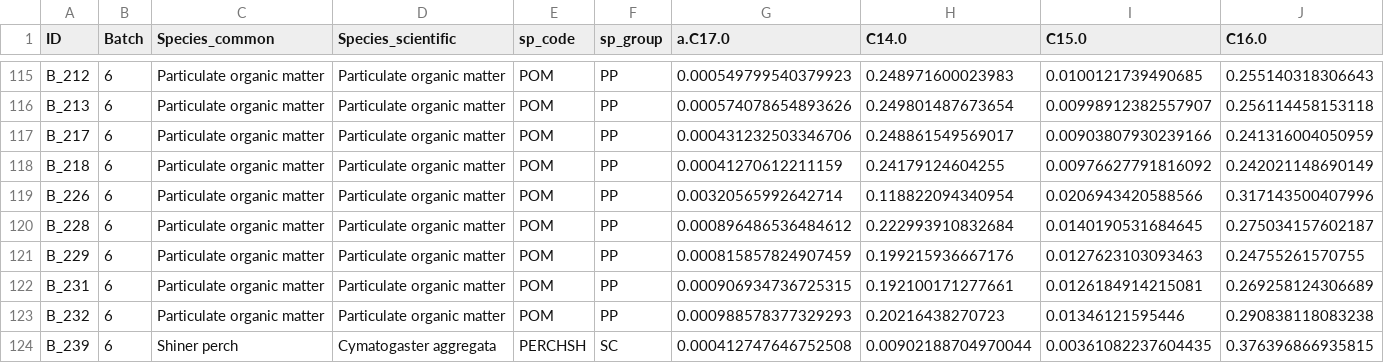
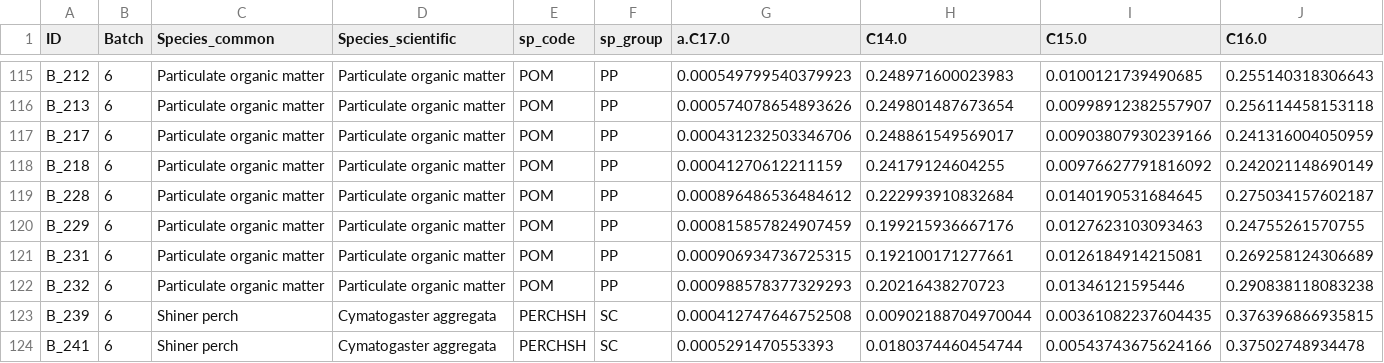
Before and after one commit to APECS-ak/APECS-master-repos, a CSV file: ALL_DATA/FA_proportions_1.0filter_2018_derived.csv, drawn as a sheet; only a part is shown, gaps mark what is left out; the shorter side is filled out with more unchanged rows; rows hold the shown columns only; the diff names each change by its address in the sheet, - before the commit and + after, or states it on an @@ line.

```diff
--- a/ALL_DATA/FA_proportions_1.0filter_2018_derived.csv
+++ b/ALL_DATA/FA_proportions_1.0filter_2018_derived.csv
-row 119: B_226 | 6 | Particulate organic matter | Particulate organic matter | POM | PP | 0.00320565992642714 | 0.118822094340954 | 0.0206943420588566 | 0.317143500407996
```
Also changed, not shown: 1 other file.
